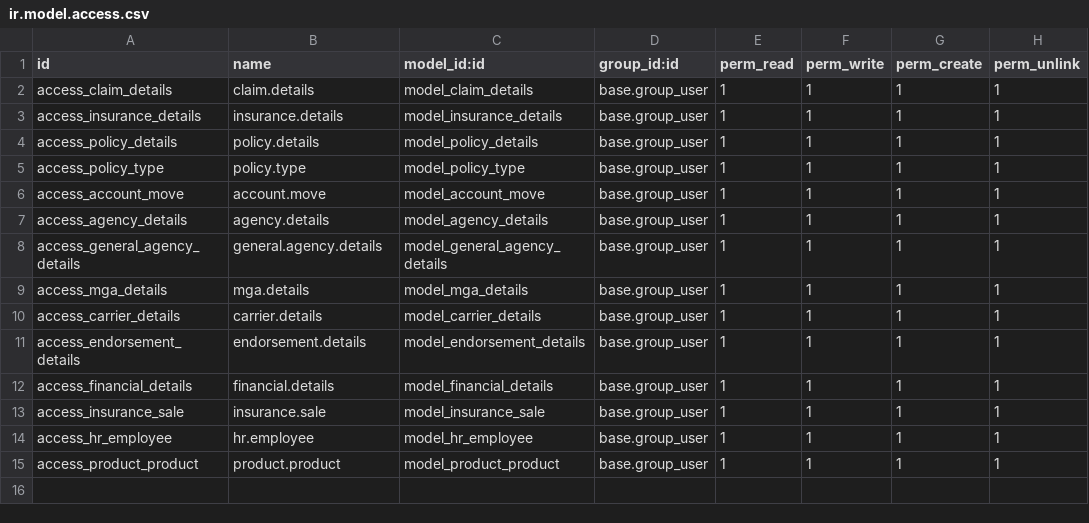
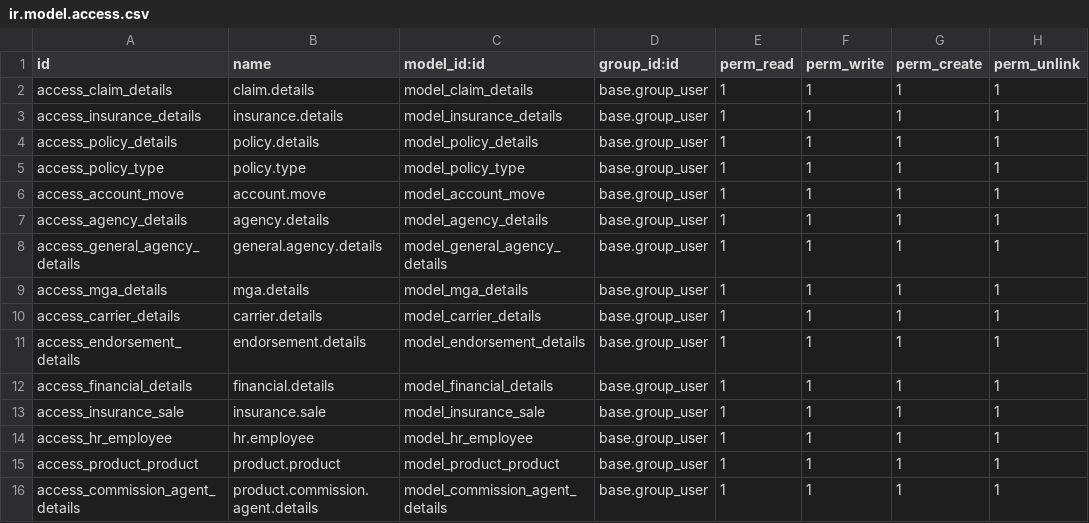
Before and after one commit to alainalberto/customize_addons_ajm, a CSV file: insurance_management_ajm/security/ir.model.access.csv, drawn as a sheet.

Commit message:
Accec to commission_agent

```diff
--- a/insurance_management_ajm/security/ir.model.access.csv
+++ b/insurance_management_ajm/security/ir.model.access.csv
@@ -15 +15,2 @@ access_hr_employee,hr.employee,model_hr_employee,base.group_user,1,1,1,1
 access_product_product,product.product,model_product_product,base.group_user,1,1,1,1
+access_commission_agent_details,product.commission.agent.details,model_commission_agent_details,base.group_user,1,1,1,1
```
